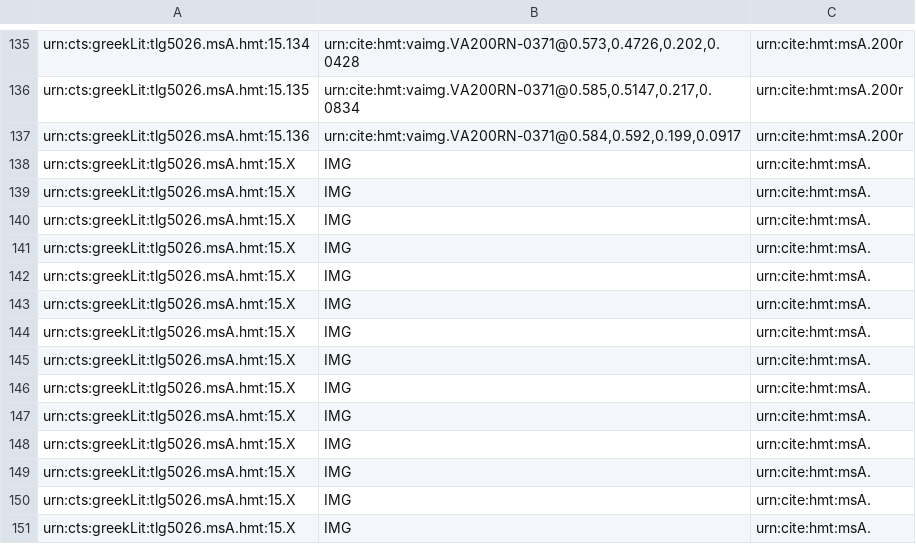
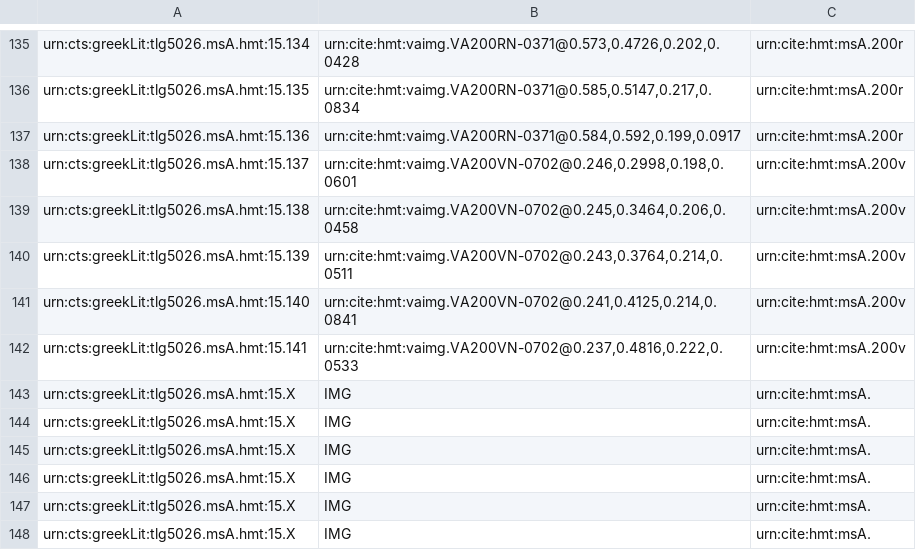
Before and after one commit to cjschu17/closed-venA-15, a CSV file: Collections/venA-mainScholia.csv, drawn as a sheet; only a part is shown, gaps mark what is left out; the shorter side is filled out with more unchanged rows.

Commit message:
Update venA-mainScholia.csv
indexed 5 main scholia on 200v

```diff
--- a/Collections/venA-mainScholia.csv
+++ b/Collections/venA-mainScholia.csv
@@ -137,7 +137,7 @@ urn:cts:greekLit:tlg5026.msA.hmt:15.135,"urn:cite:hmt:vaimg.VA200RN-0371@0.585,0
 urn:cts:greekLit:tlg5026.msA.hmt:15.136,"urn:cite:hmt:vaimg.VA200RN-0371@0.584,0.592,0.199,0.0917",urn:cite:hmt:msA.200r
-urn:cts:greekLit:tlg5026.msA.hmt:15.X,"IMG",urn:cite:hmt:msA.
-urn:cts:greekLit:tlg5026.msA.hmt:15.X,"IMG",urn:cite:hmt:msA.
-urn:cts:greekLit:tlg5026.msA.hmt:15.X,"IMG",urn:cite:hmt:msA.
-urn:cts:greekLit:tlg5026.msA.hmt:15.X,"IMG",urn:cite:hmt:msA.
-urn:cts:greekLit:tlg5026.msA.hmt:15.X,"IMG",urn:cite:hmt:msA.
+urn:cts:greekLit:tlg5026.msA.hmt:15.137,"urn:cite:hmt:vaimg.VA200VN-0702@0.246,0.2998,0.198,0.0601",urn:cite:hmt:msA.200v
+urn:cts:greekLit:tlg5026.msA.hmt:15.138,"urn:cite:hmt:vaimg.VA200VN-0702@0.245,0.3464,0.206,0.0458",urn:cite:hmt:msA.200v
+urn:cts:greekLit:tlg5026.msA.hmt:15.139,"urn:cite:hmt:vaimg.VA200VN-0702@0.243,0.3764,0.214,0.0511",urn:cite:hmt:msA.200v
+urn:cts:greekLit:tlg5026.msA.hmt:15.140,"urn:cite:hmt:vaimg.VA200VN-0702@0.241,0.4125,0.214,0.0841",urn:cite:hmt:msA.200v
+urn:cts:greekLit:tlg5026.msA.hmt:15.141,"urn:cite:hmt:vaimg.VA200VN-0702@0.237,0.4816,0.222,0.0533",urn:cite:hmt:msA.200v
 urn:cts:greekLit:tlg5026.msA.hmt:15.X,"IMG",urn:cite:hmt:msA.
```
